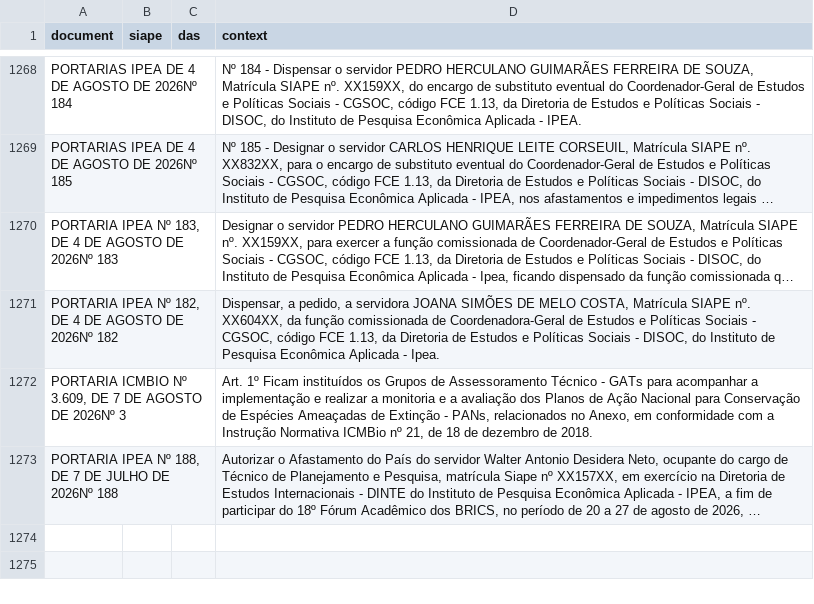
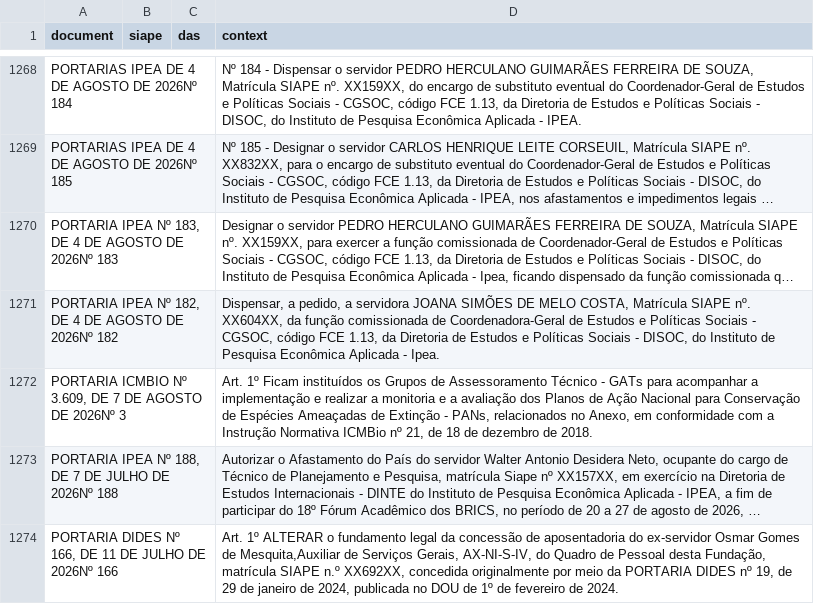
Before and after one commit to BAFurtado/ipea_dou_bot, a CSV file: data/dou.csv, drawn as a sheet; only a part is shown, gaps mark what is left out; long unchanged cells end in …; the diff names each change by its address in the sheet, - before the commit and + after, or states it on an @@ line.

```diff
--- a/data/dou.csv
+++ b/data/dou.csv
+row 1274: PORTARIA DIDES Nº 166, DE 11 DE JULHO DE 2026Nº 166 |  |  | Art. 1º ALTERAR o fundamento legal da concessão de aposentadoria do ex-servidor Osmar Gomes de Mesquita,Auxiliar de Serviços Gerais, AX-NI-S-IV, do Quadro de Pessoal desta Fundação, matrícula SIAPE n.º XX692XX, concedida originalmente por meio da PORTARIA DIDES nº 19, de 29 de janeiro de 2024, publicada no DOU de 1º de fevereiro de 2024.
```
Also changed, not shown: 1 other file.
